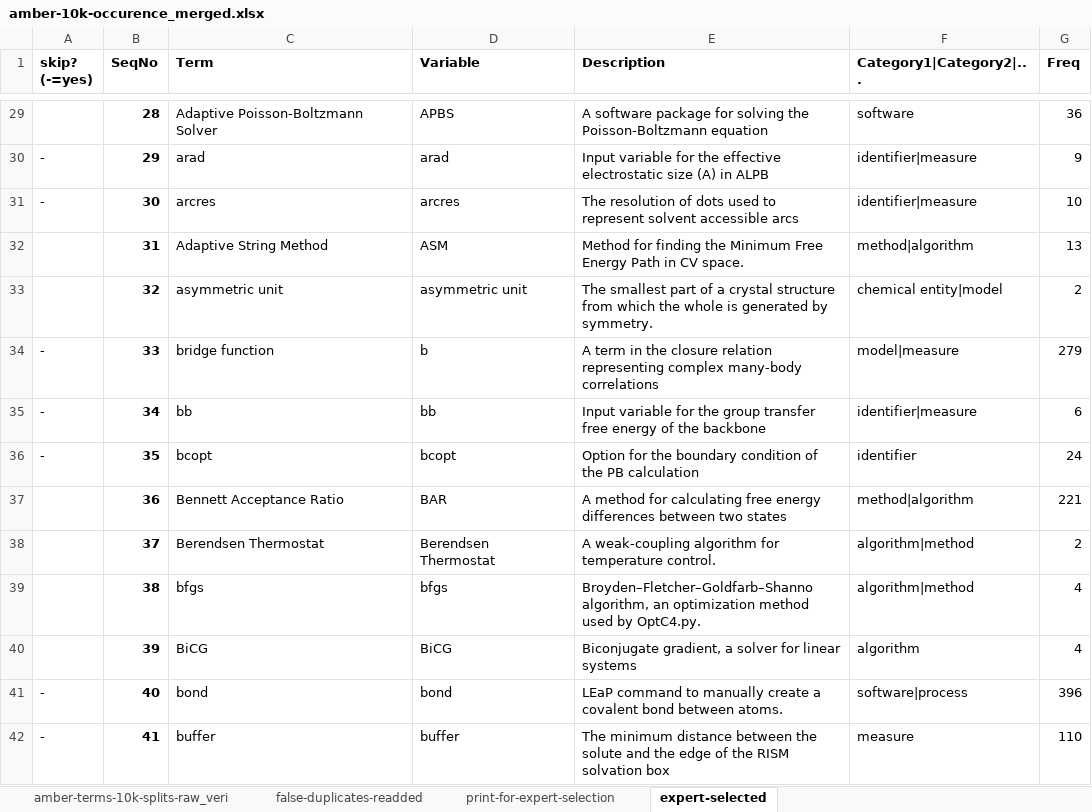
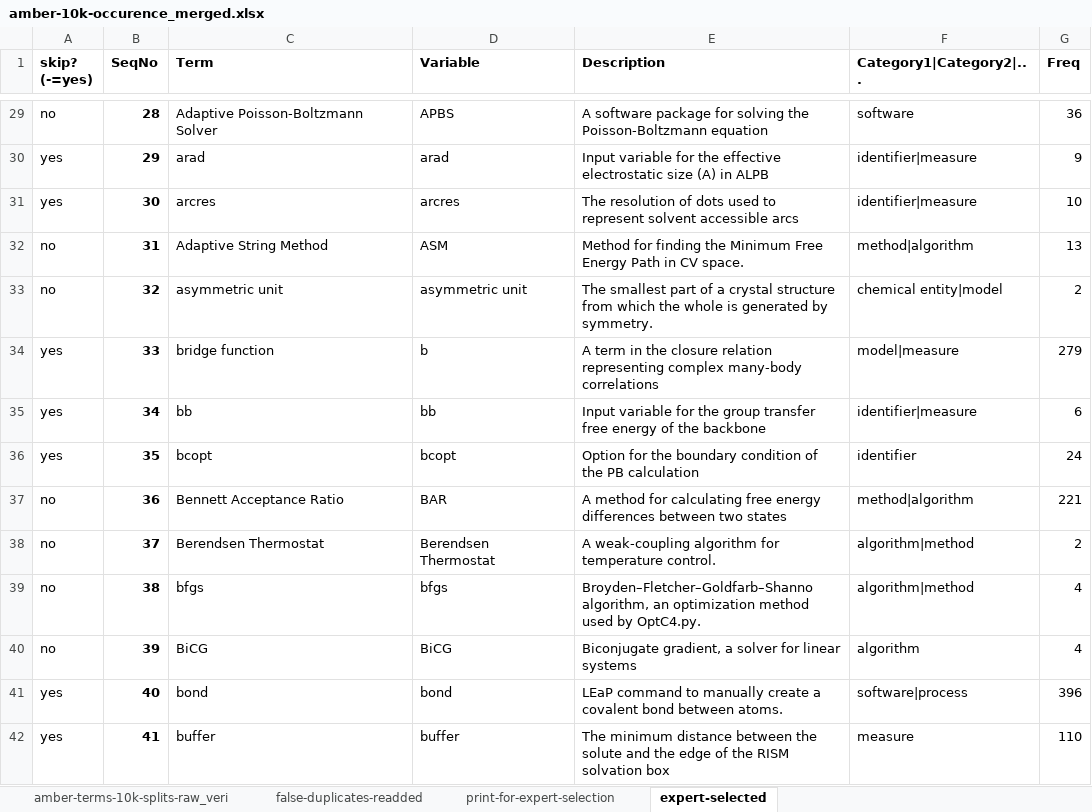
Before and after one commit to CPCLab/molsim-ontology, an Excel workbook: src/ontology/terms-extraction/amber-10k-occurence_merged.xlsx, sheet expert-selected, drawn as a sheet; only a part is shown, gaps mark what is left out; values as stored, in another font and other column widths than the file's, no borders; table styles not drawn; the diff covers the shown part only; the diff names each change by its address in the sheet, - before the commit and + after, or states it on an @@ line.

```diff
--- a/src/ontology/terms-extraction/amber-10k-occurence_merged.xlsx (sheet expert-selected)
+++ b/src/ontology/terms-extraction/amber-10k-occurence_merged.xlsx (sheet expert-selected)
-A29 (skip? (-=yes)): (empty)
+A29 (skip? (-=yes)): no
-A30:A31 (skip? (-=yes)): -
+A30:A31 (skip? (-=yes)): yes
-A32:A33 (skip? (-=yes)): (empty)
+A32:A33 (skip? (-=yes)): no
-A34:A36 (skip? (-=yes)): -
+A34:A36 (skip? (-=yes)): yes
-A37:A40 (skip? (-=yes)): (empty)
+A37:A40 (skip? (-=yes)): no
-A41:A42 (skip? (-=yes)): -
+A41:A42 (skip? (-=yes)): yes
```
Also changed, not shown: 1712 edited cells elsewhere in this sheet, src/ontology/terms-extraction/amber and cpptraj term addition status.xlsx, 1 other file.
